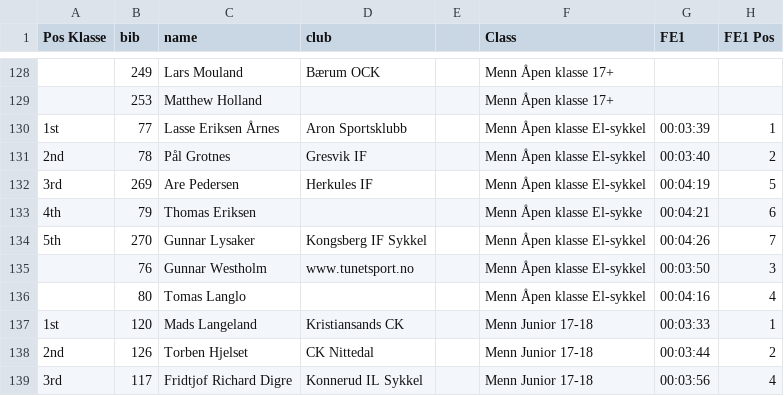
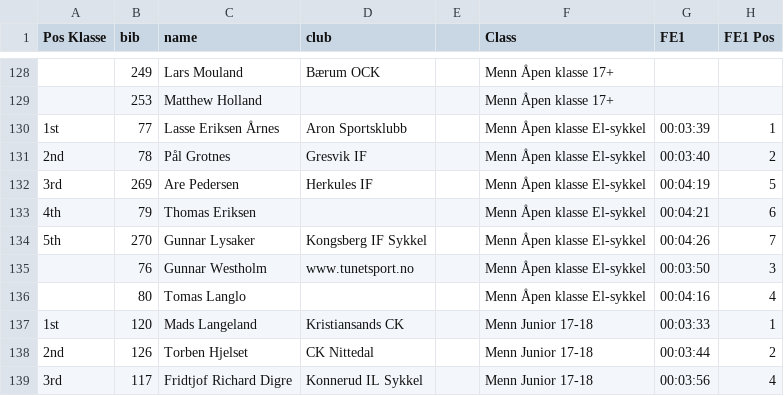
Before and after one commit to knuthaug/enduro-stats, a CSV file: results/2022/drammen/drammen-2022.csv, drawn as a sheet; only a part is shown, gaps mark what is left out; the diff names each change by its address in the sheet, - before the commit and + after, or states it on an @@ line.

Commit message:
fix el-sykkel classes for drammen

```diff
--- a/results/2022/drammen/drammen-2022.csv
+++ b/results/2022/drammen/drammen-2022.csv
-F133 (Class): Menn Åpen klasse El-sykke
+F133 (Class): Menn Åpen klasse El-sykkel
```
